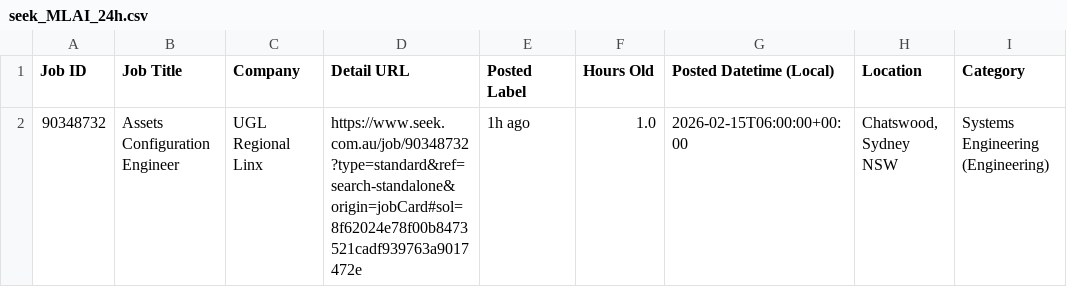
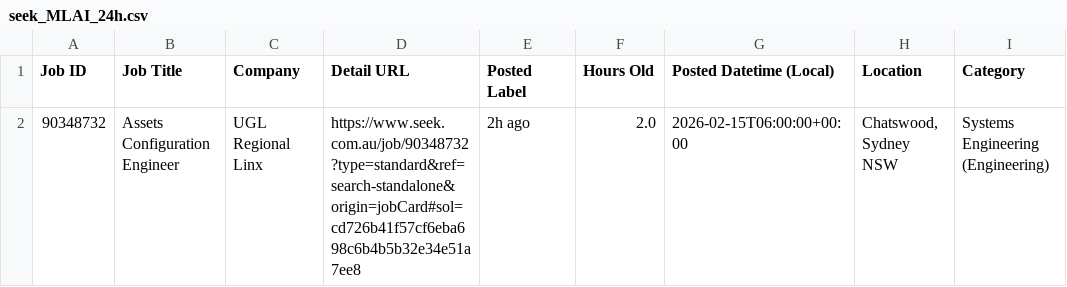
Before and after one commit to TIMXSHI/JobScrapper_SEEK_BA.BI, a CSV file: seek_MLAI_24h.csv, drawn as a sheet; only a part is shown; the diff names each change by its address in the sheet, - before the commit and + after, or states it on an @@ line.

```diff
--- a/seek_MLAI_24h.csv
+++ b/seek_MLAI_24h.csv
-D2 (Detail URL): https://www.seek.com.au/job/90348732?type=standard&ref=search-standalone&origin=jobCard#sol=8f62024e78f00b8473521cadf939763a9017472e
+D2 (Detail URL): https://www.seek.com.au/job/90348732?type=standard&ref=search-standalone&origin=jobCard#sol=cd726b41f57cf6eba698c6b4b5b32e34e51a7ee8
-E2 (Posted Label): 1h ago
+E2 (Posted Label): 2h ago
-F2 (Hours Old): 1.0
+F2 (Hours Old): 2.0
```
Also changed, not shown: seek_SIA_24h.csv.
